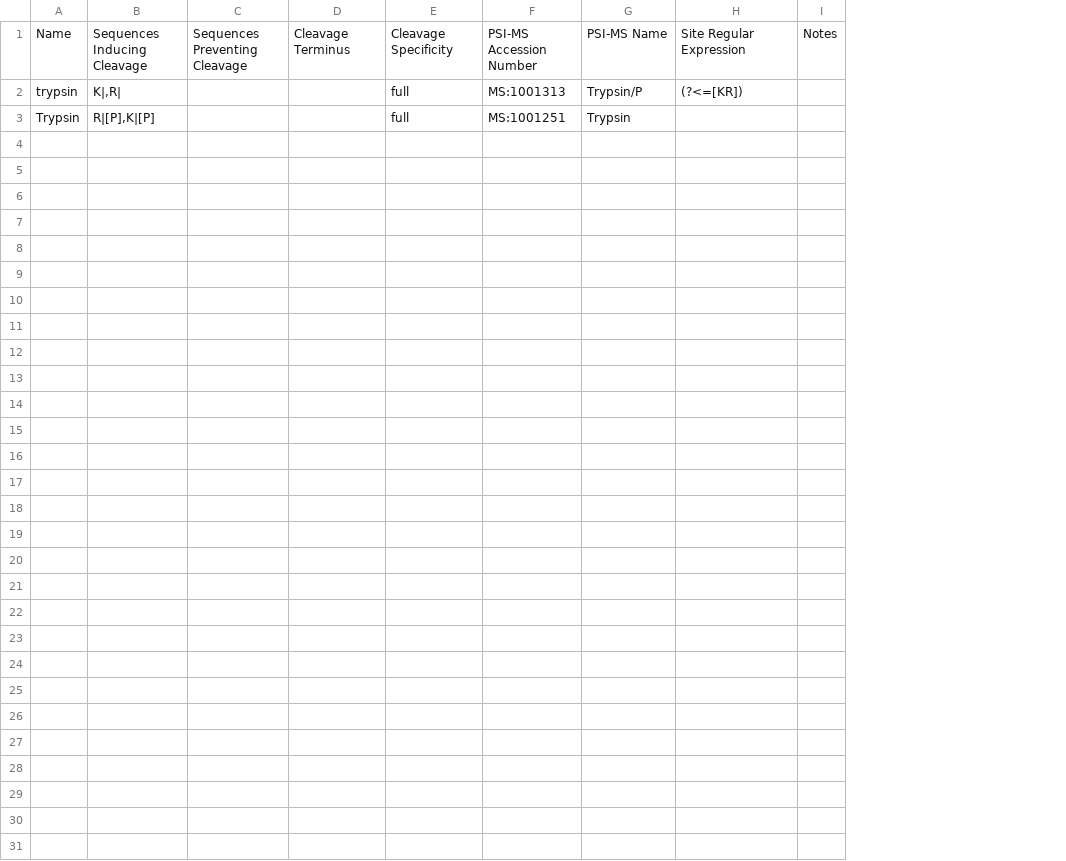
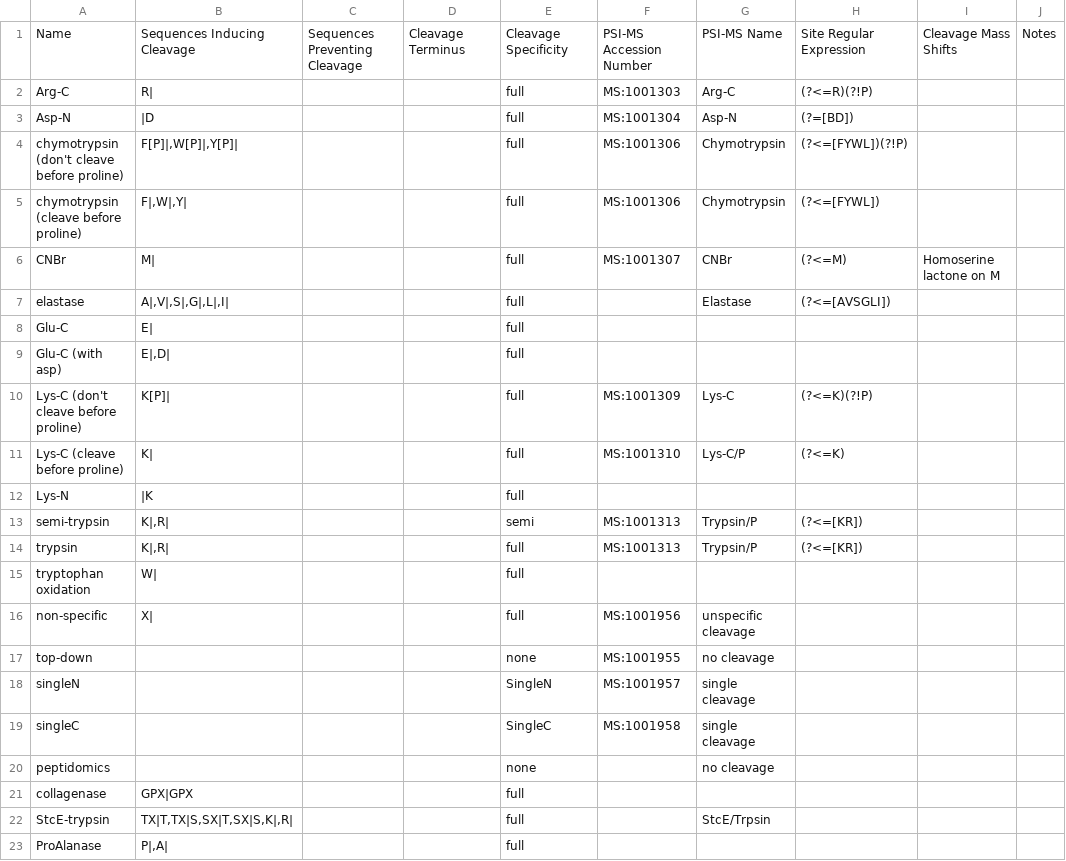
Before and after one commit to compomics/searchgui, a TSV file: resources/MetaMorpheus/ProteolyticDigestion/proteases.tsv, drawn as a sheet; removed rows and columns are numbered as before the commit, all else as after; the diff names each change by its address in the sheet, - before the commit and + after, or states it on an @@ line.

Commit message:
Updated MetaMorpheus to version 1.0.4.

```diff
--- a/resources/MetaMorpheus/ProteolyticDigestion/proteases.tsv
+++ b/resources/MetaMorpheus/ProteolyticDigestion/proteases.tsv
-column A, rows 1-3: Name | trypsin | Trypsin
-column B, rows 1-3: Sequences Inducing Cleavage | K|,R| | R|[P],K|[P]
+column A, row 1: Name; row 14: trypsin; row 16: non-specific
+column B, row 1: Sequences Inducing Cleavage; row 14: K|,R|; row 16: X|
-column G, rows 1-3: PSI-MS Name | Trypsin/P | Trypsin
+column G, row 1: PSI-MS Name; row 14: Trypsin/P; row 16: unspecific cleavage
+column I, row 1: Cleavage Mass Shifts
+row 2: Arg-C | R| |  |  | full | MS:1001303 | Arg-C | (?<=R)(?!P)
+row 3: Asp-N | |D |  |  | full | MS:1001304 | Asp-N | (?=[BD])
+row 4: chymotrypsin (don't cleave before proline) | F[P]|,W[P]|,Y[P]| |  |  | full | MS:1001306 | Chymotrypsin | (?<=[FYWL])(?!P)
+row 5: chymotrypsin (cleave before proline) | F|,W|,Y| |  |  | full | MS:1001306 | Chymotrypsin | (?<=[FYWL])
+row 6: CNBr | M| |  |  | full | MS:1001307 | CNBr | (?<=M) | Homoserine lactone on M
+row 7: elastase | A|,V|,S|,G|,L|,I| |  |  | full |  | Elastase | (?<=[AVSGLI])
+row 8: Glu-C | E| |  |  | full
+row 9: Glu-C (with asp) | E|,D| |  |  | full
+row 10: Lys-C (don't cleave before proline) | K[P]| |  |  | full | MS:1001309 | Lys-C | (?<=K)(?!P)
+row 11: Lys-C (cleave before proline) | K| |  |  | full | MS:1001310 | Lys-C/P | (?<=K)
+row 12: Lys-N | |K |  |  | full
+row 13: semi-trypsin | K|,R| |  |  | semi | MS:1001313 | Trypsin/P | (?<=[KR])
+row 15: tryptophan oxidation | W| |  |  | full
-F16: MS:1001251
+F16: MS:1001956
+row 17: top-down |  |  |  | none | MS:1001955 | no cleavage
+row 18: singleN |  |  |  | SingleN | MS:1001957 | single cleavage
+row 19: singleC |  |  |  | SingleC | MS:1001958 | single cleavage
+row 20: peptidomics |  |  |  | none |  | no cleavage
+row 21: collagenase | GPX|GPX |  |  | full
+row 22: StcE-trypsin | TX|T,TX|S,SX|T,SX|S,K|,R| |  |  | full |  | StcE/Trpsin
+row 23: ProAlanase | P|,A| |  |  | full
```
Also changed, not shown: 34 other files.
